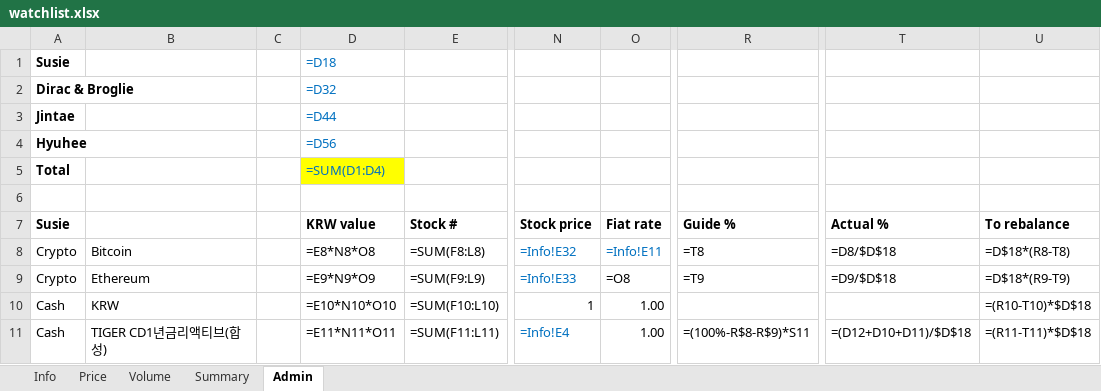
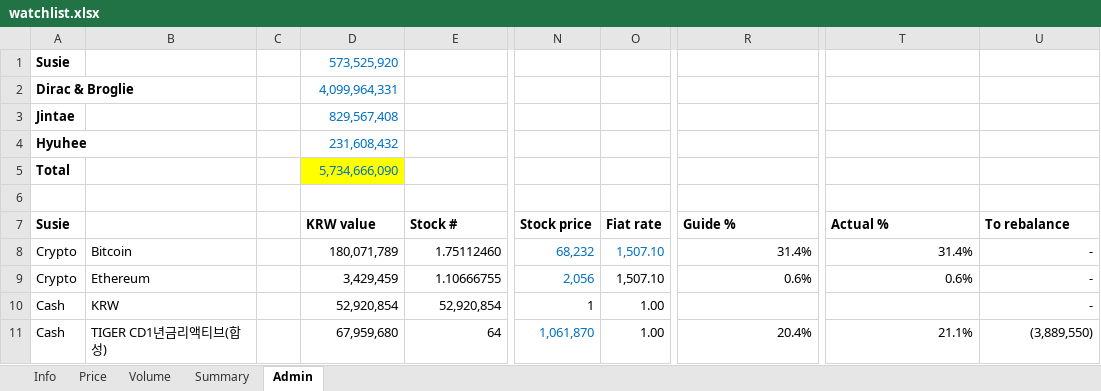
Before and after one commit to jtkimpr/finance-watch, an Excel workbook: data/watchlist.xlsx, sheet Admin, drawn as a sheet; only a part is shown, gaps mark what is left out; values as stored, in another font and other column widths than the file's, no borders; formulas without a stored value are shown as written; the diff covers the shown part only; the diff names each change by its address in the sheet, - before the commit and + after, or states it on an @@ line.

```diff
--- a/data/watchlist.xlsx (sheet Admin)
+++ b/data/watchlist.xlsx (sheet Admin)
-D1 (KRW value): =D18
+D1 (KRW value): 573,525,920
-D2 (KRW value): =D32
+D2 (KRW value): 4,099,964,331
-D3 (KRW value): =D44
+D3 (KRW value): 829,567,408
-D4 (KRW value): =D56
+D4 (KRW value): 231,608,432
-D5 (KRW value): =SUM(D1:D4)
+D5 (KRW value): 5,734,666,090
-D8 (KRW value): =E8*N8*O8
+D8 (KRW value): 180,071,789
-E8 (Stock #): =SUM(F8:L8)
+E8 (Stock #): 1.75112460
-N8 (Stock price): =Info!E32
+N8 (Stock price): 68,232
-O8 (Fiat rate): =Info!E11
+O8 (Fiat rate): 1,507.10
-R8 (Guide %): =T8
+R8 (Guide %): 31.4%
-T8 (Actual %): =D8/$D$18
+T8 (Actual %): 31.4%
-U8 (To rebalance): =D$18*(R8-T8)
+U8 (To rebalance): -
-D9 (KRW value): =E9*N9*O9
+D9 (KRW value): 3,429,459
-E9 (Stock #): =SUM(F9:L9)
+E9 (Stock #): 1.10666755
-N9 (Stock price): =Info!E33
+N9 (Stock price): 2,056
-O9 (Fiat rate): =O8
+O9 (Fiat rate): 1,507.10
-R9 (Guide %): =T9
+R9 (Guide %): 0.6%
-T9 (Actual %): =D9/$D$18
+T9 (Actual %): 0.6%
-U9 (To rebalance): =D$18*(R9-T9)
+U9 (To rebalance): -
-D10 (KRW value): =E10*N10*O10
+D10 (KRW value): 52,920,854
-E10 (Stock #): =SUM(F10:L10)
+E10 (Stock #): 52,920,854
-U10 (To rebalance): =(R10-T10)*$D$18
+U10 (To rebalance): -
-D11 (KRW value): =E11*N11*O11
+D11 (KRW value): 67,959,680
-E11 (Stock #): =SUM(F11:L11)
+E11 (Stock #): 64
-N11 (Stock price): =Info!E4
+N11 (Stock price): 1,061,870
-R11 (Guide %): =(100%-R$8-R$9)*S11
+R11 (Guide %): 20.4%
-T11 (Actual %): =(D12+D10+D11)/$D$18
+T11 (Actual %): 21.1%
-U11 (To rebalance): =(R11-T11)*$D$18
+U11 (To rebalance): (3,889,550)
```
Also changed, not shown: 5 added rows, 4 removed rows and 222 edited cells elsewhere in this sheet, sheet Summary, sheet Info.
